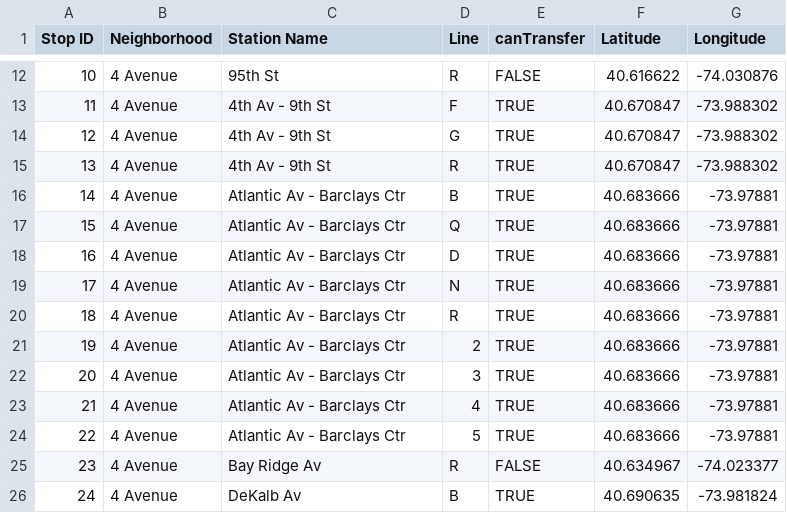
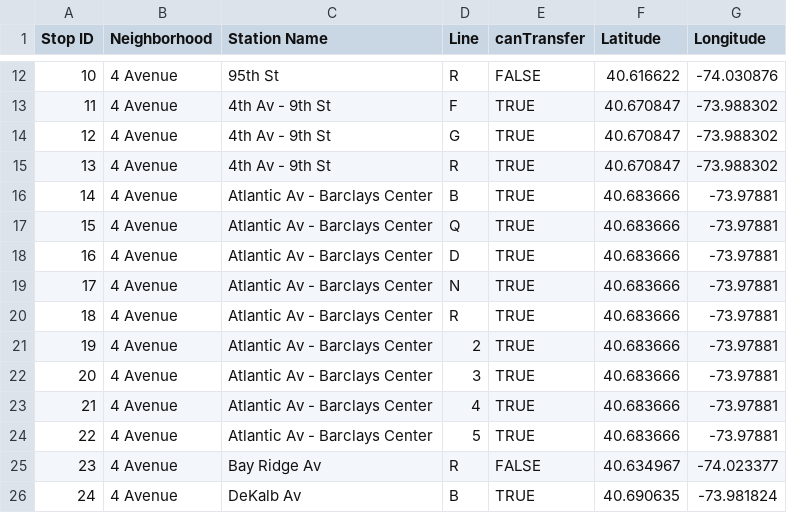
Before and after one commit to sngo103/ai-MTA-Trip-Planner, a CSV file: stop_directory.csv, drawn as a sheet; only a part is shown, gaps mark what is left out.

Commit message:
Standardized 'Barclays Ctr' to 'Barclays Center' in stop_directory.csv

```diff
--- a/stop_directory.csv
+++ b/stop_directory.csv
@@ -15,11 +15,11 @@ Stop ID,Neighborhood,Station Name,Line,canTransfer,Latitude,Longitude
 13,4 Avenue,4th Av - 9th St,R,TRUE,40.670847,-73.988302
-14,4 Avenue,Atlantic Av - Barclays Ctr,B,TRUE,40.683666,-73.97881
-15,4 Avenue,Atlantic Av - Barclays Ctr,Q,TRUE,40.683666,-73.97881
-16,4 Avenue,Atlantic Av - Barclays Ctr,D,TRUE,40.683666,-73.97881
-17,4 Avenue,Atlantic Av - Barclays Ctr,N,TRUE,40.683666,-73.97881
-18,4 Avenue,Atlantic Av - Barclays Ctr,R,TRUE,40.683666,-73.97881
-19,4 Avenue,Atlantic Av - Barclays Ctr,2,TRUE,40.683666,-73.97881
-20,4 Avenue,Atlantic Av - Barclays Ctr,3,TRUE,40.683666,-73.97881
-21,4 Avenue,Atlantic Av - Barclays Ctr,4,TRUE,40.683666,-73.97881
-22,4 Avenue,Atlantic Av - Barclays Ctr,5,TRUE,40.683666,-73.97881
+14,4 Avenue,Atlantic Av - Barclays Center,B,TRUE,40.683666,-73.97881
+15,4 Avenue,Atlantic Av - Barclays Center,Q,TRUE,40.683666,-73.97881
+16,4 Avenue,Atlantic Av - Barclays Center,D,TRUE,40.683666,-73.97881
+17,4 Avenue,Atlantic Av - Barclays Center,N,TRUE,40.683666,-73.97881
+18,4 Avenue,Atlantic Av - Barclays Center,R,TRUE,40.683666,-73.97881
+19,4 Avenue,Atlantic Av - Barclays Center,2,TRUE,40.683666,-73.97881
+20,4 Avenue,Atlantic Av - Barclays Center,3,TRUE,40.683666,-73.97881
+21,4 Avenue,Atlantic Av - Barclays Center,4,TRUE,40.683666,-73.97881
+22,4 Avenue,Atlantic Av - Barclays Center,5,TRUE,40.683666,-73.97881
 23,4 Avenue,Bay Ridge Av,R,FALSE,40.634967,-74.023377
```
Also changed, not shown: 1 other file.
